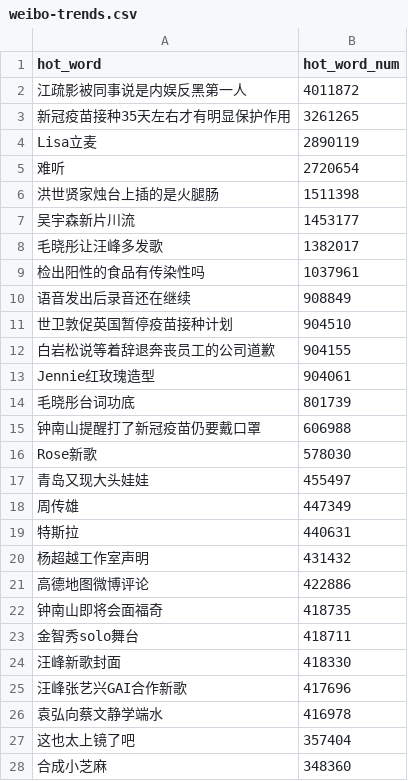
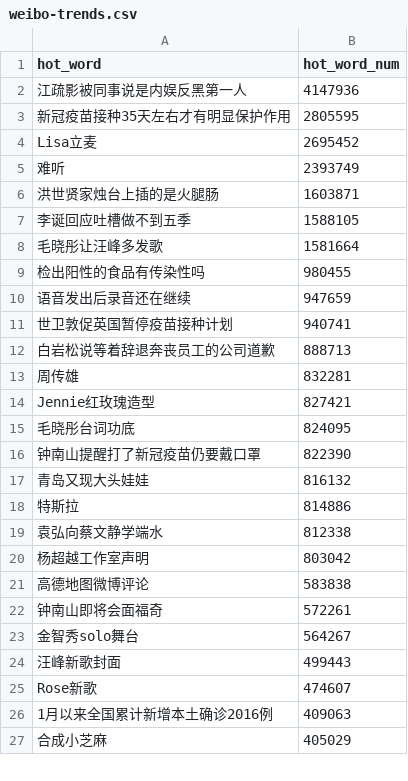
Before and after one commit to wuwe1/weibo-trends-archive, a CSV file: weibo-trends.csv, drawn as a sheet; only a part is shown; the diff covers the shown part only.

```diff
--- a/weibo-trends.csv
+++ b/weibo-trends.csv
@@ -1,28 +1,27 @@
 "hot_word","hot_word_num"
-"江疏影被同事说是内娱反黑第一人","4011872"
-"新冠疫苗接种35天左右才有明显保护作用","3261265"
-"Lisa立麦","2890119"
-"难听","2720654"
-"洪世贤家烛台上插的是火腿肠","1511398"
-"吴宇森新片川流","1453177"
-"毛晓彤让汪峰多发歌","1382017"
-"检出阳性的食品有传染性吗","1037961"
-"语音发出后录音还在继续","908849"
-"世卫敦促英国暂停疫苗接种计划","904510"
-"白岩松说等着辞退奔丧员工的公司道歉","904155"
-"Jennie红玫瑰造型","904061"
-"毛晓彤台词功底","801739"
-"钟南山提醒打了新冠疫苗仍要戴口罩","606988"
-"Rose新歌","578030"
-"青岛又现大头娃娃","455497"
-"周传雄","447349"
-"特斯拉","440631"
-"杨超越工作室声明","431432"
-"高德地图微博评论","422886"
-"钟南山即将会面福奇","418735"
-"金智秀solo舞台","418711"
-"汪峰新歌封面","418330"
-"汪峰张艺兴GAI合作新歌","417696"
-"袁弘向蔡文静学端水","416978"
-"这也太上镜了吧","357404"
-"合成小芝麻","348360"
+"江疏影被同事说是内娱反黑第一人","4147936"
+"新冠疫苗接种35天左右才有明显保护作用","2805595"
+"Lisa立麦","2695452"
+"难听","2393749"
+"洪世贤家烛台上插的是火腿肠","1603871"
+"李诞回应吐槽做不到五季","1588105"
+"毛晓彤让汪峰多发歌","1581664"
+"检出阳性的食品有传染性吗","980455"
+"语音发出后录音还在继续","947659"
+"世卫敦促英国暂停疫苗接种计划","940741"
+"白岩松说等着辞退奔丧员工的公司道歉","888713"
+"周传雄","832281"
+"Jennie红玫瑰造型","827421"
+"毛晓彤台词功底","824095"
+"钟南山提醒打了新冠疫苗仍要戴口罩","822390"
+"青岛又现大头娃娃","816132"
+"特斯拉","814886"
+"袁弘向蔡文静学端水","812338"
+"杨超越工作室声明","803042"
+"高德地图微博评论","583838"
+"钟南山即将会面福奇","572261"
+"金智秀solo舞台","564267"
+"汪峰新歌封面","499443"
+"Rose新歌","474607"
+"1月以来全国累计新增本土确诊2016例","409063"
+"合成小芝麻","405029"
```
Also changed, not shown: 14 added rows, 13 removed rows and 10 edited cells elsewhere in this file, 1 other file.
